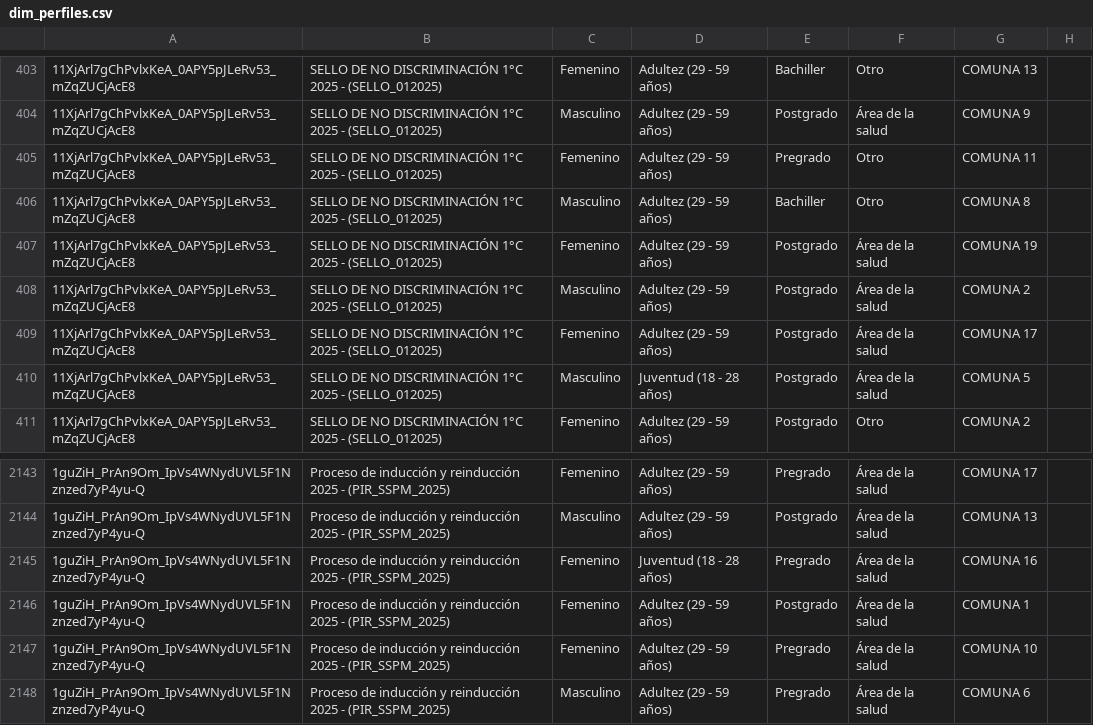
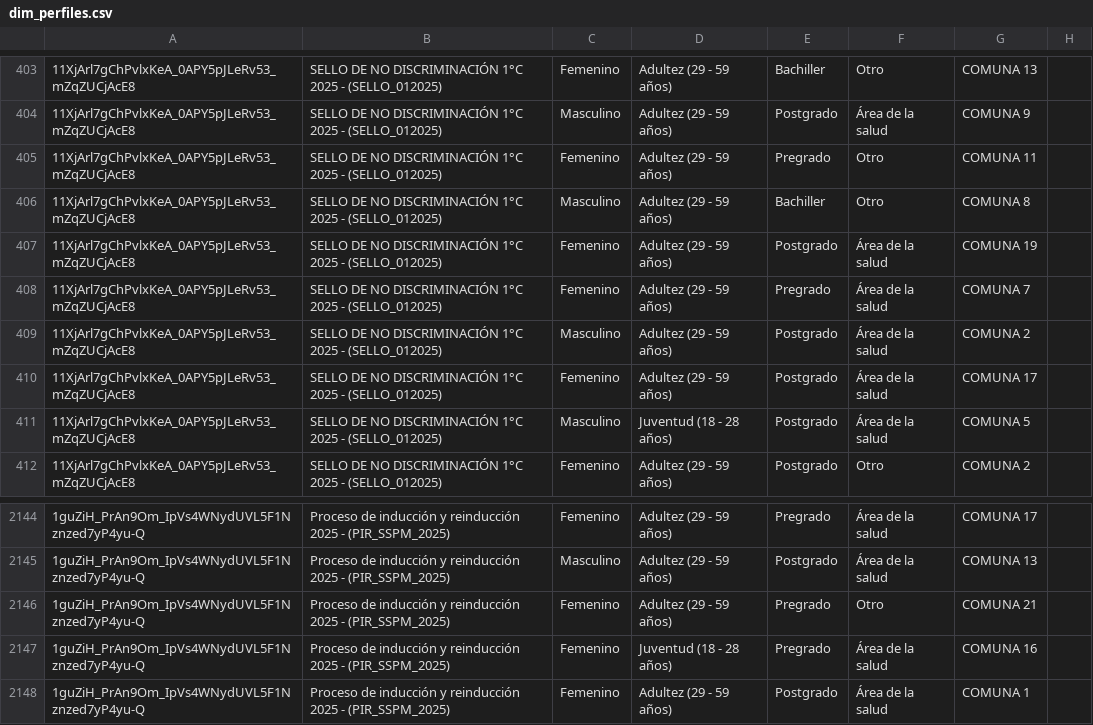
Before and after one commit to SecSaludCali/Tesis_Moodle, a CSV file: dim_perfiles.csv, drawn as a sheet; only a part is shown, gaps mark what is left out; the shorter side is filled out with more unchanged rows; the diff names each change by its address in the sheet, - before the commit and + after, or states it on an @@ line.

```diff
--- a/dim_perfiles.csv
+++ b/dim_perfiles.csv
+row 408: 11XjArl7gChPvlxKeA_0APY5pJLeRv53_mZqZUCjAcE8 | SELLO DE NO DISCRIMINACIÓN 1°C 2025 - (SELLO_012025) | Femenino | Adultez (29 - 59 años) | Pregrado | Área de la salud | COMUNA 7
+row 2146: 1guZiH_PrAn9Om_IpVs4WNydUVL5F1Nznzed7yP4yu-Q | Proceso de inducción y reinducción 2025 - (PIR_SSPM_2025) | Femenino | Adultez (29 - 59 años) | Pregrado | Otro | COMUNA 21
```
Also changed, not shown: demografia_consolidada.csv, descargas_moodle/progress.sello_012025.csv, 5 other files.
